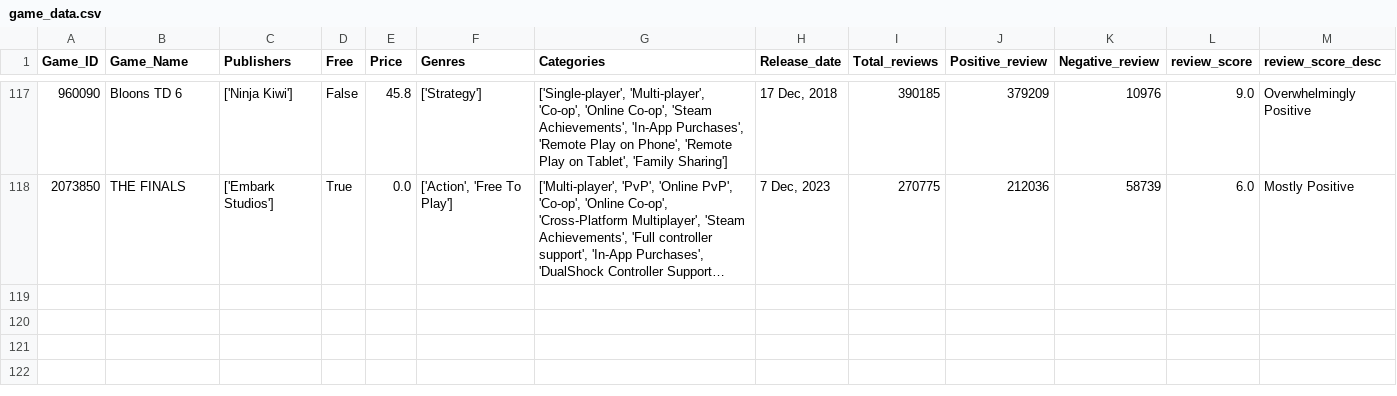
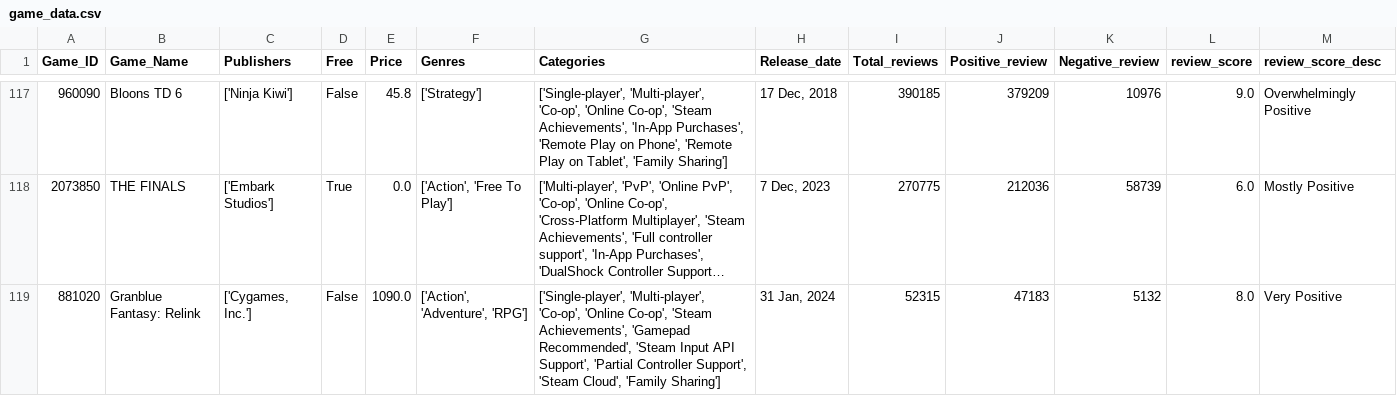
Before and after one commit to Kidmaiook/game_analysis_data_collection, a CSV file: data/raw/game_data/game_data.csv, drawn as a sheet; only a part is shown, gaps mark what is left out; long unchanged cells end in …; the diff names each change by its address in the sheet, - before the commit and + after, or states it on an @@ line.

```diff
--- a/data/raw/game_data/game_data.csv
+++ b/data/raw/game_data/game_data.csv
+row 119: 881020 | Granblue Fantasy: Relink | ['Cygames, Inc.'] | False | 1090.0 | ['Action', 'Adventure', 'RPG'] | ['Single-player', 'Multi-player', 'Co-op', 'Online Co-op', 'Steam Achievements', 'Gamepad Recommended', 'Steam Input API Support', 'Partial Controller Support', 'Steam Cloud', 'Family Sharing'] | 31 Jan, 2024 | 52315 | 47183 | 5132 | 8.0 | Very Positive
```
Also changed, not shown: 2 other files.
